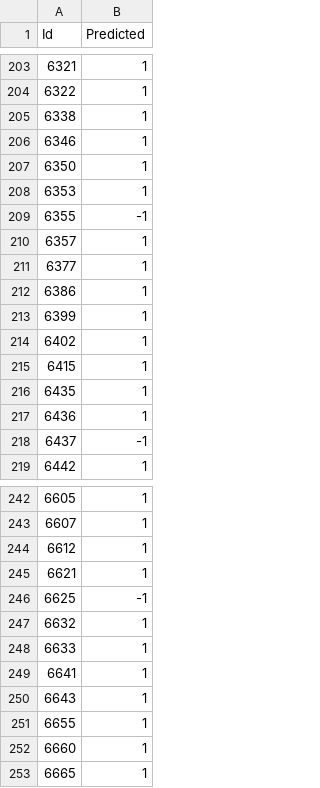
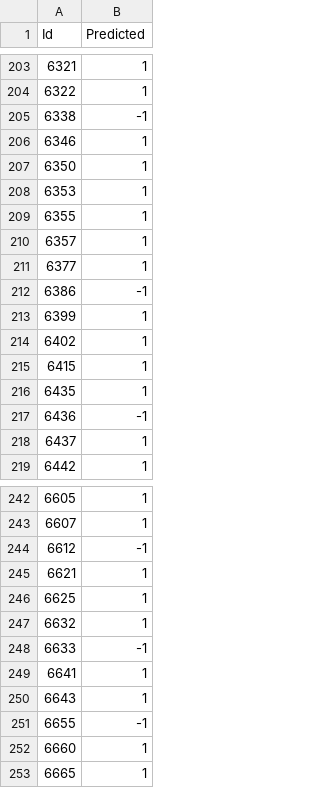
Before and after one commit to Mosaal/ECAC, a CSV file: Data/results.csv, drawn as a sheet; only a part is shown, gaps mark what is left out; the diff covers the shown part only.

```diff
--- a/Data/results.csv
+++ b/Data/results.csv
@@ -204,3 +204,3 @@ Id,Predicted
 6322,1
-6338,1
+6338,-1
 6346,1
@@ -208,6 +208,6 @@ Id,Predicted
 6353,1
-6355,-1
+6355,1
 6357,1
 6377,1
-6386,1
+6386,-1
 6399,1
@@ -216,4 +216,4 @@ Id,Predicted
 6435,1
-6436,1
-6437,-1
+6436,-1
+6437,1
 6442,1
@@ -243,10 +243,10 @@ Id,Predicted
 6607,1
-6612,1
+6612,-1
 6621,1
-6625,-1
+6625,1
 6632,1
-6633,1
+6633,-1
 6641,1
 6643,1
-6655,1
+6655,-1
 6660,1
```
Also changed, not shown: 49 edited cells elsewhere in this file, 10 other files.
